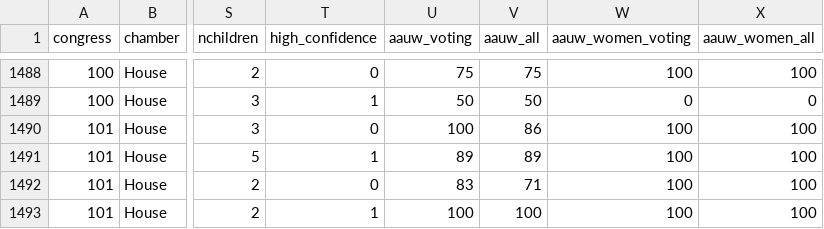
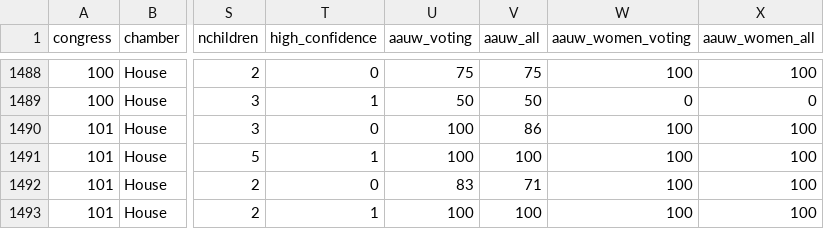
Before and after one commit to soodoku/daughters, a CSV file: data/final_data_2022_01_05.csv, drawn as a sheet; only a part is shown, gaps mark what is left out; the diff names each change by its address in the sheet, - before the commit and + after, or states it on an @@ line.

Commit message:
Restrict early AAUW roll-call matching to the House

```diff
--- a/data/final_data_2022_01_05.csv
+++ b/data/final_data_2022_01_05.csv
-U1491 (aauw_voting): 89
+U1491 (aauw_voting): 100
-V1491 (aauw_all): 89
+V1491 (aauw_all): 100
```
Also changed, not shown: 1 other file.
